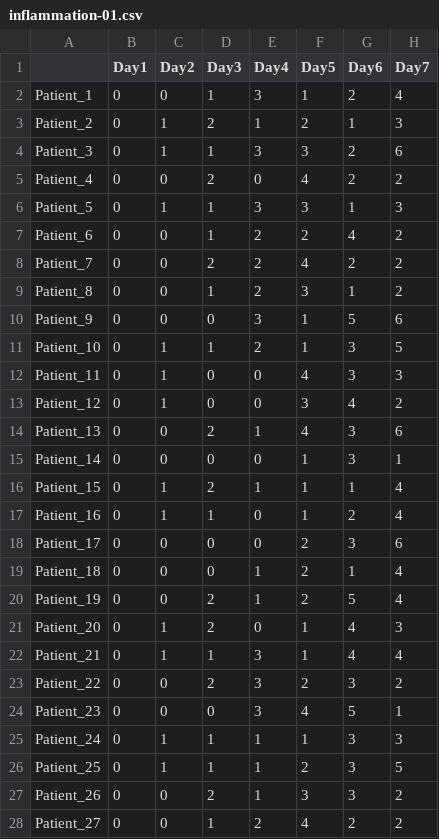
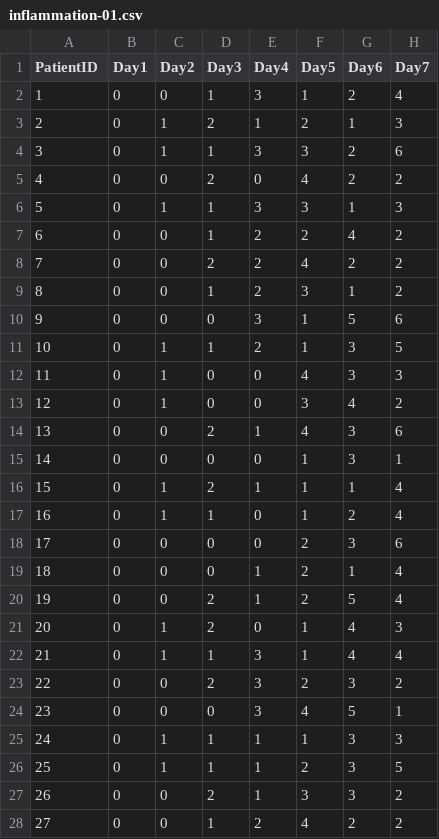
Before and after one commit to nlbarger/2014-06-16-davis, a CSV file: Lannister_Group/Day_01_Monday/02_Morning/data/inflammation-01.csv, drawn as a sheet; only a part is shown; the diff covers the shown part only; the diff names each change by its address in the sheet, - before the commit and + after, or states it on an @@ line.

Commit message:
R-ified inflammation data files and broke one for show

```diff
--- a/Lannister_Group/Day_01_Monday/02_Morning/data/inflammation-01.csv
+++ b/Lannister_Group/Day_01_Monday/02_Morning/data/inflammation-01.csv
-A1: (empty)
+A1: PatientID
-A2 (PatientID): Patient_1
+A2 (PatientID): 1
-A3 (PatientID): Patient_2
+A3 (PatientID): 2
-A4 (PatientID): Patient_3
+A4 (PatientID): 3
-A5 (PatientID): Patient_4
+A5 (PatientID): 4
-A6 (PatientID): Patient_5
+A6 (PatientID): 5
-A7 (PatientID): Patient_6
+A7 (PatientID): 6
-A8 (PatientID): Patient_7
+A8 (PatientID): 7
-A9 (PatientID): Patient_8
+A9 (PatientID): 8
-A10 (PatientID): Patient_9
+A10 (PatientID): 9
-A11 (PatientID): Patient_10
+A11 (PatientID): 10
-A12 (PatientID): Patient_11
+A12 (PatientID): 11
-A13 (PatientID): Patient_12
+A13 (PatientID): 12
-A14 (PatientID): Patient_13
+A14 (PatientID): 13
-A15 (PatientID): Patient_14
+A15 (PatientID): 14
-A16 (PatientID): Patient_15
+A16 (PatientID): 15
-A17 (PatientID): Patient_16
+A17 (PatientID): 16
-A18 (PatientID): Patient_17
+A18 (PatientID): 17
-A19 (PatientID): Patient_18
+A19 (PatientID): 18
-A20 (PatientID): Patient_19
+A20 (PatientID): 19
-A21 (PatientID): Patient_20
+A21 (PatientID): 20
-A22 (PatientID): Patient_21
+A22 (PatientID): 21
-A23 (PatientID): Patient_22
+A23 (PatientID): 22
-A24 (PatientID): Patient_23
+A24 (PatientID): 23
-A25 (PatientID): Patient_24
+A25 (PatientID): 24
-A26 (PatientID): Patient_25
+A26 (PatientID): 25
-A27 (PatientID): Patient_26
+A27 (PatientID): 26
-A28 (PatientID): Patient_27
+A28 (PatientID): 27
```
Also changed, not shown: 33 edited cells elsewhere in this file, Lannister_Group/Day_01_Monday/02_Morning/data/inflammation-02.csv, Lannister_Group/Day_01_Monday/02_Morning/data/inflammation-03.csv, 39 other files.
